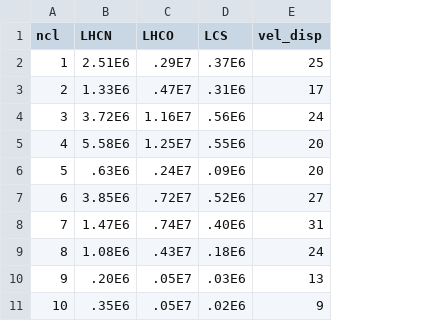
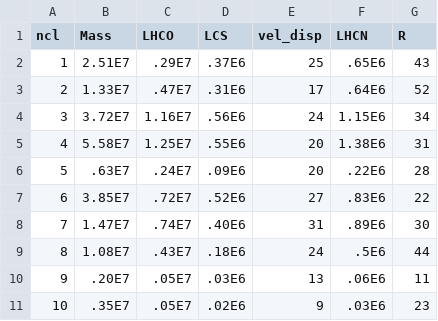
Before and after one commit to gracekrahm/30Dor_dense_gas, a CSV file: ngc_253_dense_gas.csv, drawn as a sheet; removed rows and columns are numbered as before the commit, all else as after; the diff names each change by its address in the sheet, - before the commit and + after, or states it on an @@ line.

Commit message:
Update ngc_253_dense_gas.csv

```diff
--- a/ngc_253_dense_gas.csv
+++ b/ngc_253_dense_gas.csv
-column B (LHCN), rows 2-11: 2.51E6 | 1.33E6 | 3.72E6 | 5.58E6 | .63E6 | 3.85E6 | 1.47E6 | 1.08E6 | .20E6 | .35E6
+column B (Mass), rows 2-11: 2.51E7 | 1.33E7 | 3.72E7 | 5.58E7 | .63E7 | 3.85E7 | 1.47E7 | 1.08E7 | .20E7 | .35E7
+column F (LHCN), rows 2-11: .65E6 | .64E6 | 1.15E6 | 1.38E6 | .22E6 | .83E6 | .89E6 | .5E6 | .06E6 | .03E6
+column G (R), rows 2-11: 43 | 52 | 34 | 31 | 28 | 22 | 30 | 44 | 11 | 23
```
